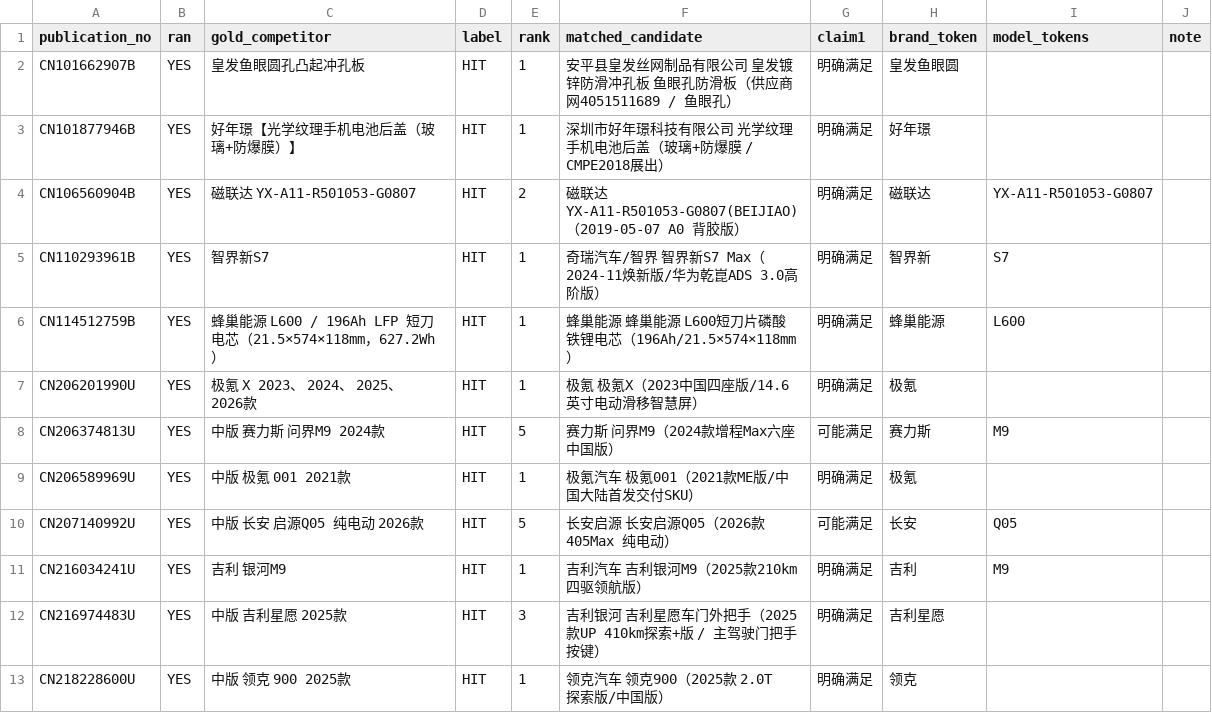
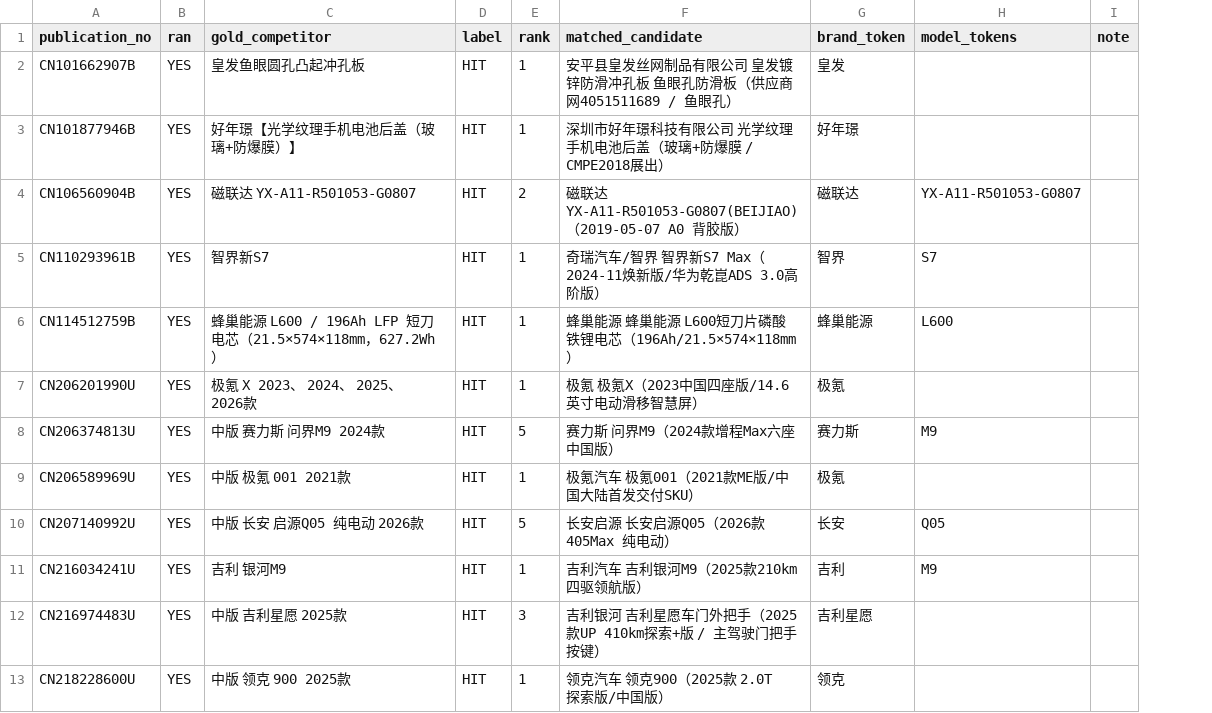
Before and after one commit to yuc16/PatentRadar, a CSV file: evaluate/eval_result.csv, drawn as a sheet; only a part is shown; removed rows and columns are numbered as before the commit, all else as after; the diff names each change by its address in the sheet, - before the commit and + after, or states it on an @@ line.

```diff
--- a/evaluate/eval_result.csv
+++ b/evaluate/eval_result.csv
-column G (claim1), rows 2-13: 明确满足 | 明确满足 | 明确满足 | 明确满足 | 明确满足 | 明确满足 | 可能满足 | 明确满足 | 可能满足 | 明确满足 | 明确满足 | 明确满足
-G2 (brand_token): 皇发鱼眼圆
+G2 (brand_token): 皇发
-G5 (brand_token): 智界新
+G5 (brand_token): 智界
```
Also changed, not shown: 1 other file.
